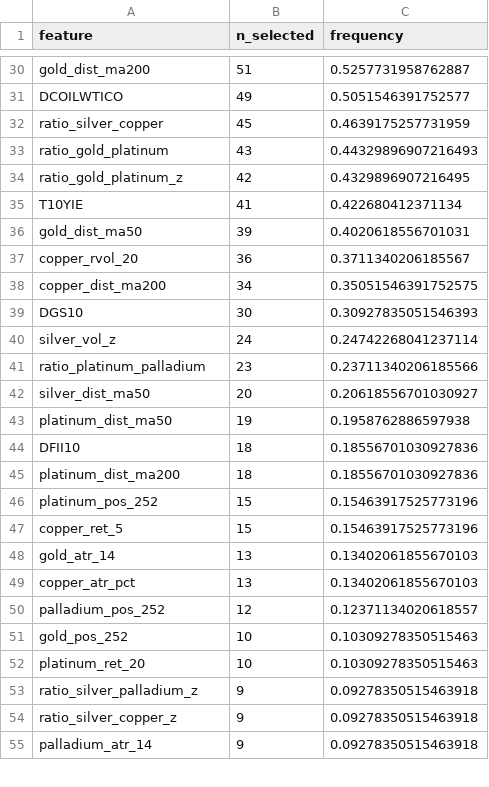
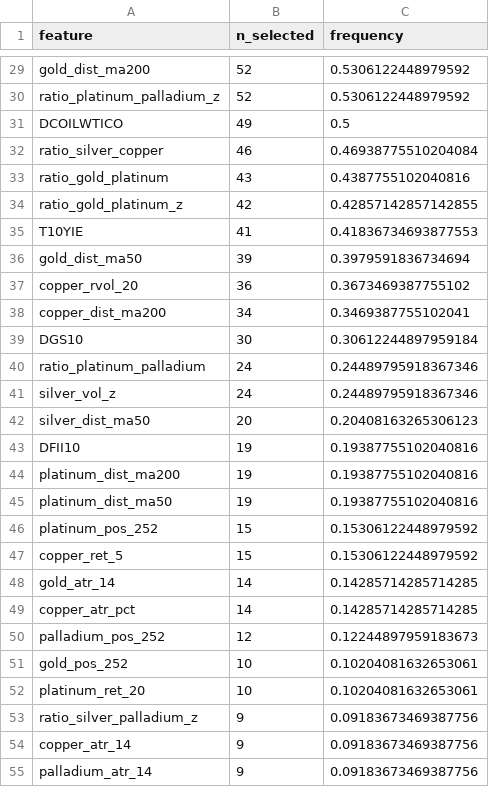
Before and after one commit to Timofey03/silver_trading_assistant_eda, a CSV file: baseline_outputs_multiasset/e3b_adaptive/feature_importance.csv, drawn as a sheet; only a part is shown, gaps mark what is left out; removed rows and columns are numbered as before the commit, all else as after; the diff covers the shown part only; the diff names each change by its address in the sheet, - before the commit and + after, or states it on an @@ line.

```diff
--- a/baseline_outputs_multiasset/e3b_adaptive/feature_importance.csv
+++ b/baseline_outputs_multiasset/e3b_adaptive/feature_importance.csv
-B29 (n_selected): 51
+B29 (n_selected): 52
-C29 (frequency): 0.5257731958762887
+C29 (frequency): 0.5306122448979592
+row 30: ratio_platinum_palladium_z | 52 | 0.5306122448979592
-C31 (frequency): 0.5051546391752577
+C31 (frequency): 0.5
-B32 (n_selected): 45
+B32 (n_selected): 46
-C32 (frequency): 0.4639175257731959
+C32 (frequency): 0.46938775510204084
-C33 (frequency): 0.44329896907216493
+C33 (frequency): 0.4387755102040816
-C34 (frequency): 0.4329896907216495
+C34 (frequency): 0.42857142857142855
-C35 (frequency): 0.422680412371134
+C35 (frequency): 0.41836734693877553
-C36 (frequency): 0.4020618556701031
+C36 (frequency): 0.3979591836734694
-C37 (frequency): 0.3711340206185567
+C37 (frequency): 0.3673469387755102
-C38 (frequency): 0.35051546391752575
+C38 (frequency): 0.3469387755102041
-C39 (frequency): 0.30927835051546393
+C39 (frequency): 0.30612244897959184
-row 40: silver_vol_z | 24 | 0.24742268041237114
-B40 (n_selected): 23
+B40 (n_selected): 24
-C40 (frequency): 0.23711340206185566
+C40 (frequency): 0.24489795918367346
+row 41: silver_vol_z | 24 | 0.24489795918367346
-C42 (frequency): 0.20618556701030927
+C42 (frequency): 0.20408163265306123
-row 43: platinum_dist_ma50 | 19 | 0.1958762886597938
-B43:B44 (n_selected): 18
+B43:B44 (n_selected): 19
-C43:C44 (frequency): 0.18556701030927836
+C43:C44 (frequency): 0.19387755102040816
+row 45: platinum_dist_ma50 | 19 | 0.19387755102040816
-C46:C47 (frequency): 0.15463917525773196
+C46:C47 (frequency): 0.15306122448979592
-B48:B49 (n_selected): 13
+B48:B49 (n_selected): 14
-C48:C49 (frequency): 0.13402061855670103
+C48:C49 (frequency): 0.14285714285714285
-C50 (frequency): 0.12371134020618557
+C50 (frequency): 0.12244897959183673
-C51:C52 (frequency): 0.10309278350515463
+C51:C52 (frequency): 0.10204081632653061
-C53 (frequency): 0.09278350515463918
+C53 (frequency): 0.09183673469387756
-row 54: ratio_silver_copper_z | 9 | 0.09278350515463918
+row 54: copper_atr_14 | 9 | 0.09183673469387756
-C55 (frequency): 0.09278350515463918
+C55 (frequency): 0.09183673469387756
```
Also changed, not shown: 2 added rows, 3 removed rows and 66 edited cells elsewhere in this file, 19 other files.
